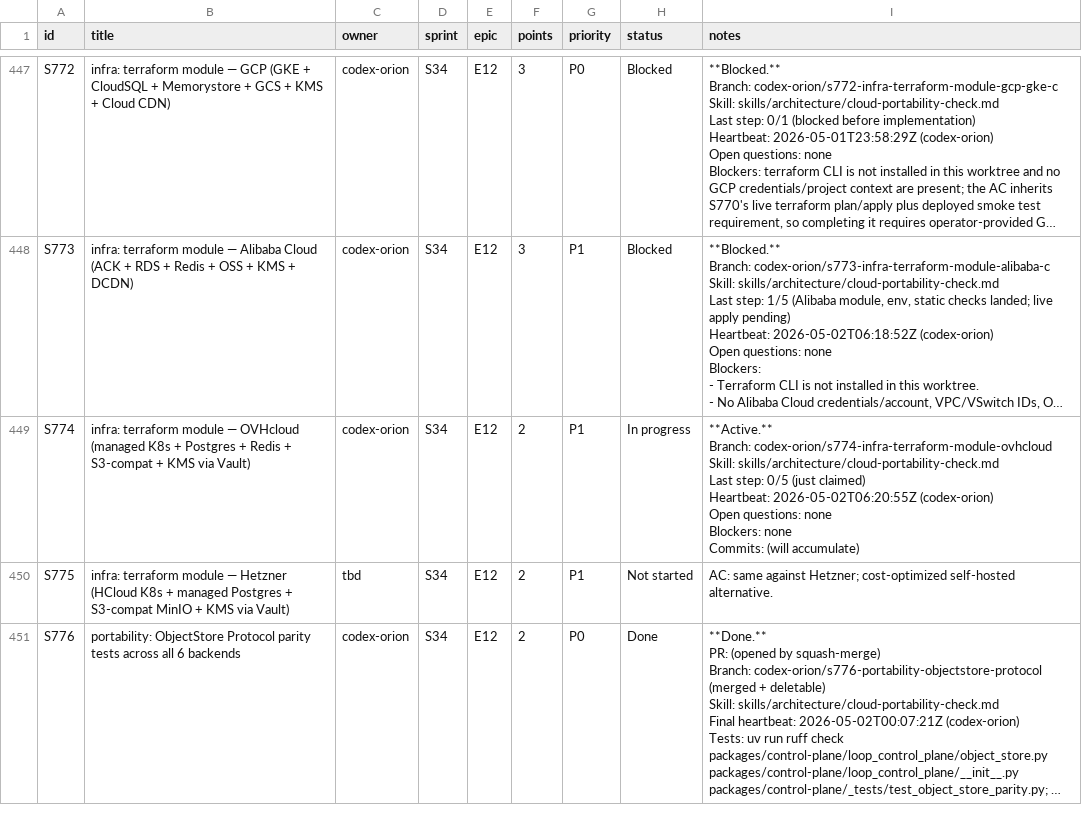
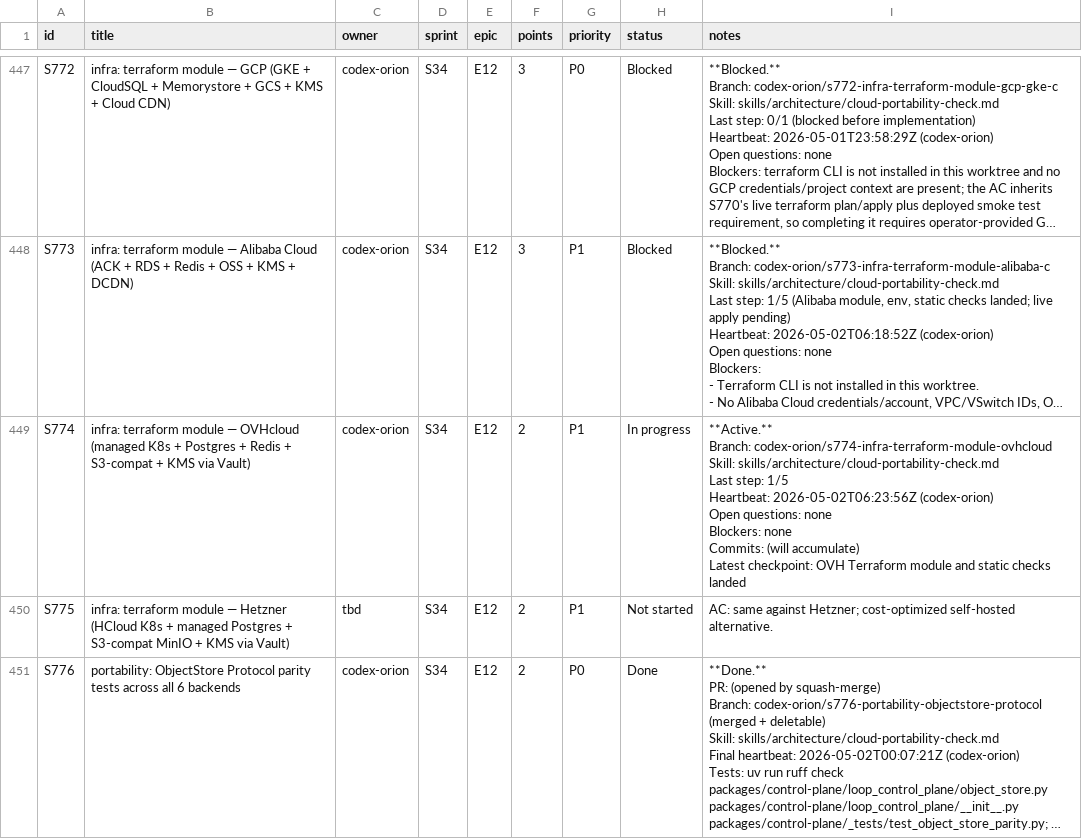
Before and after one commit to kwameasare/loop, a CSV file: loop_implementation/tracker/csv/stories.csv, drawn as a sheet; only a part is shown, gaps mark what is left out; long unchanged cells end in …; ↵ is a line break in a cell; the diff names each change by its address in the sheet, - before the commit and + after, or states it on an @@ line.

```diff
--- a/loop_implementation/tracker/csv/stories.csv
+++ b/loop_implementation/tracker/csv/stories.csv
-I449 (notes): …Last step: 0/5 (just claimed) ↵ Heartbeat: 2026-05-02T06:20:55Z (codex-orion) ↵ Open questions: none ↵ Blockers: none ↵ Commits: (will accumulate)
+I449 (notes): …Last step: 1/5 ↵ Heartbeat: 2026-05-02T06:23:56Z (codex-orion) ↵ Open questions: none ↵ Blockers: none ↵ Commits: (will accumulate) ↵ Latest checkpoint: OVH Terraform module and static checks landed
```
Also changed, not shown: 3 other files.
